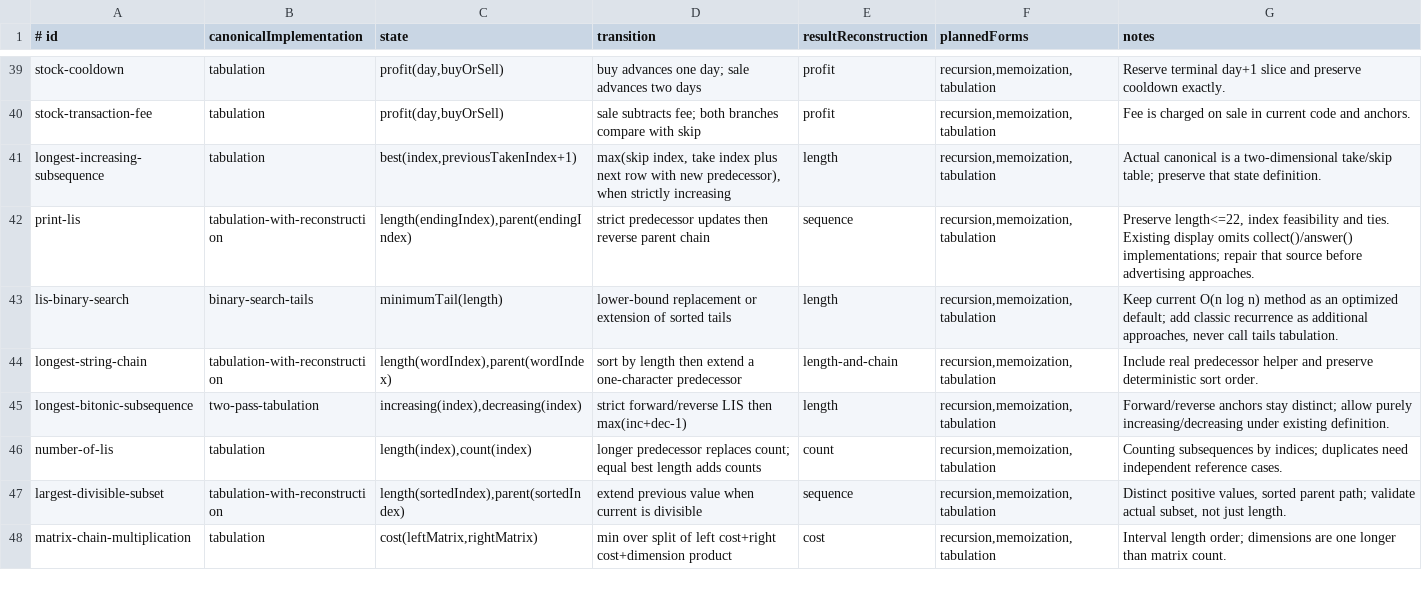
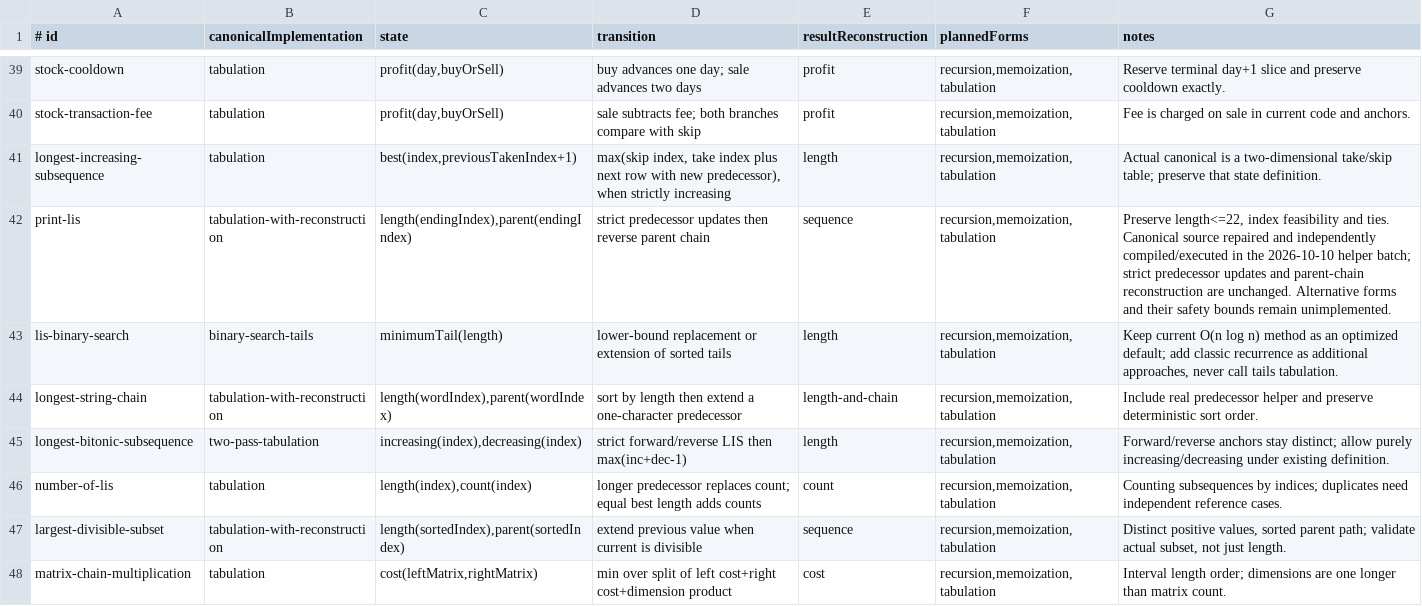
Before and after one commit to Prem-Duvvapu/dsa-with-ui, a TSV file: docs/ui-revamp/dp-approaches/classifications.tsv, drawn as a sheet; only a part is shown, gaps mark what is left out.

Commit message:
fix(source): include missing helpers in five complete Java solutions (#220)

```diff
--- a/docs/ui-revamp/dp-approaches/classifications.tsv
+++ b/docs/ui-revamp/dp-approaches/classifications.tsv
@@ -41,3 +41,3 @@ stock-transaction-fee	tabulation	profit(day,buyOrSell)	sale subtracts fee; both
 longest-increasing-subsequence	tabulation	best(index,previousTakenIndex+1)	max(skip index, take index plus next row with new predecessor), when strictly increasing	length	recursion,memoization,tabulation	Actual canonical is a two-dimensional take/skip table; preserve that state definition.
-print-lis	tabulation-with-reconstruction	length(endingIndex),parent(endingIndex)	strict predecessor updates then reverse parent chain	sequence	recursion,memoization,tabulation	Preserve length<=22, index feasibility and ties. Existing display omits collect()/answer() implementations; repair that source before advertising approaches.
+print-lis	tabulation-with-reconstruction	length(endingIndex),parent(endingIndex)	strict predecessor updates then reverse parent chain	sequence	recursion,memoization,tabulation	Preserve length<=22, index feasibility and ties. Canonical source repaired and independently compiled/executed in the 2026-10-10 helper batch; strict predecessor updates and parent-chain reconstruction are unchanged. Alternative forms and their safety bounds remain unimplemented.
 lis-binary-search	binary-search-tails	minimumTail(length)	lower-bound replacement or extension of sorted tails	length	recursion,memoization,tabulation	Keep current O(n log n) method as an optimized default; add classic recurrence as additional approaches, never call tails tabulation.
```
Also changed, not shown: 43 other files.
